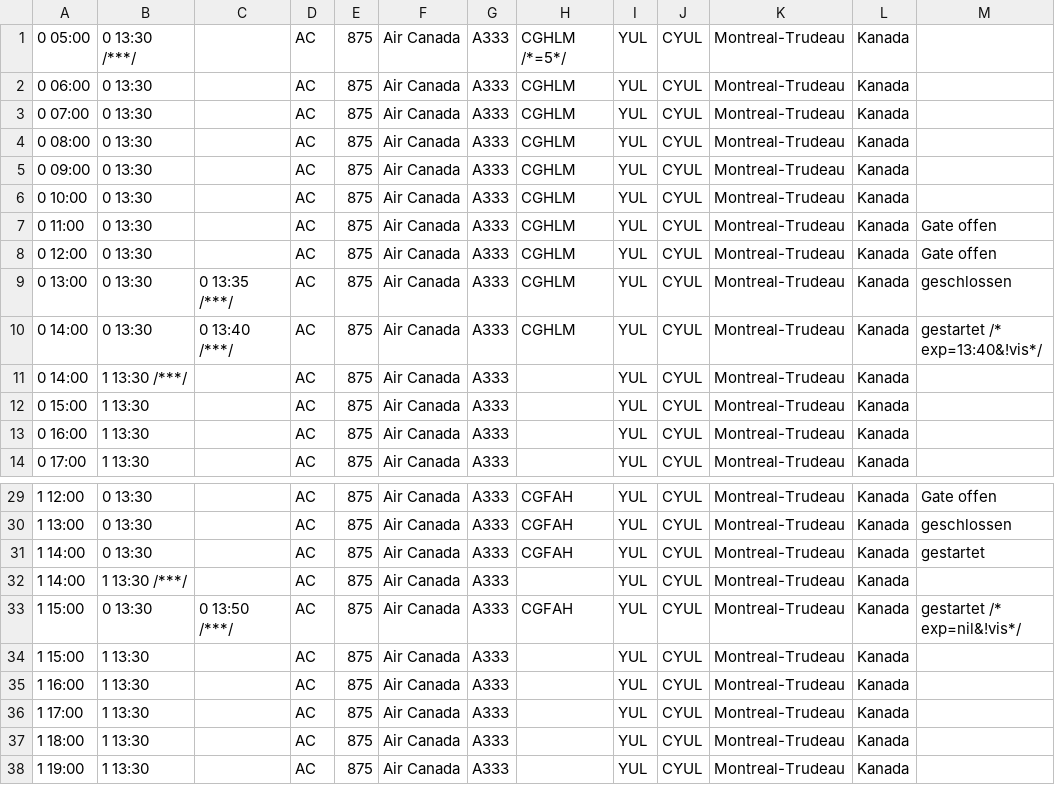
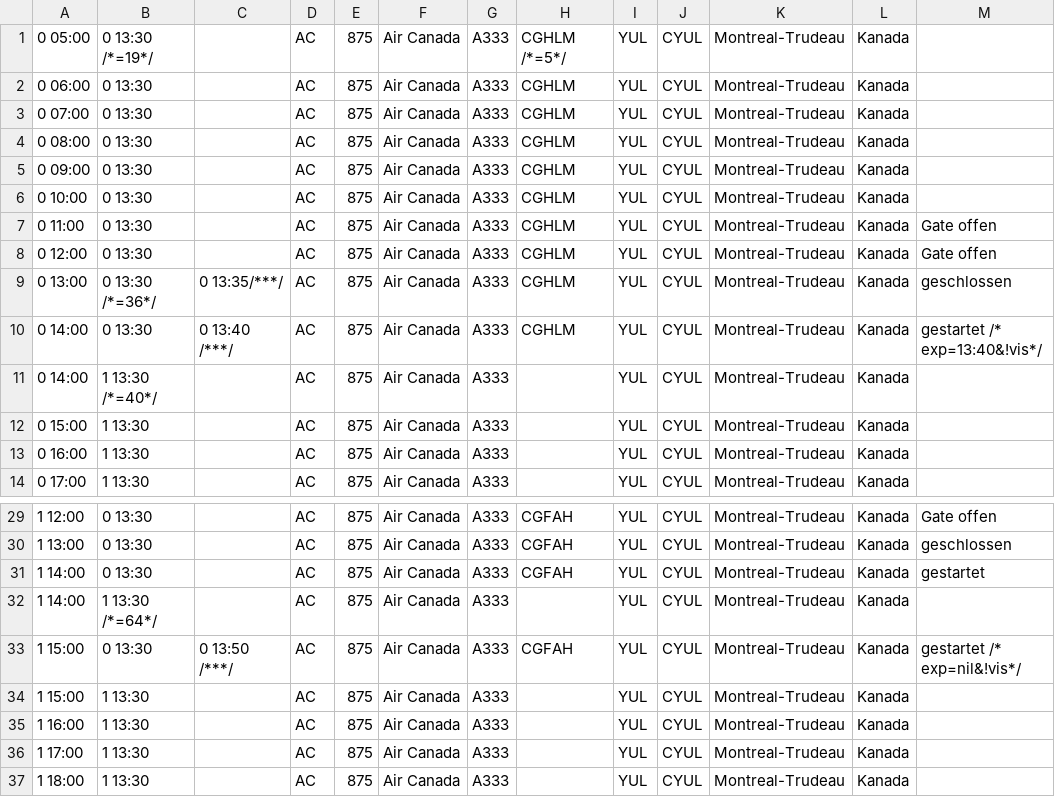
Before and after one commit to flederwiesel/fra-flugplan, a CSV file: check/flugplan/airportcity/flights/departure/AC875.csv, drawn as a sheet; only a part is shown, gaps mark what is left out; the shorter side is filled out with more unchanged rows.

Commit message:
Added `flights.id`.

```diff
--- a/check/flugplan/airportcity/flights/departure/AC875.csv
+++ b/check/flugplan/airportcity/flights/departure/AC875.csv
@@ -1,2 +1,2 @@
-0 05:00;0 13:30 /***/;;AC;875;Air Canada;A333;CGHLM /*=5*/;YUL;CYUL;Montreal-Trudeau;Kanada;
+0 05:00;0 13:30 /*=19*/;;AC;875;Air Canada;A333;CGHLM /*=5*/;YUL;CYUL;Montreal-Trudeau;Kanada;
 0 06:00;0 13:30;;AC;875;Air Canada;A333;CGHLM;YUL;CYUL;Montreal-Trudeau;Kanada;
@@ -8,5 +8,5 @@
 0 12:00;0 13:30;;AC;875;Air Canada;A333;CGHLM;YUL;CYUL;Montreal-Trudeau;Kanada;Gate offen
-0 13:00;0 13:30;0 13:35 /***/;AC;875;Air Canada;A333;CGHLM;YUL;CYUL;Montreal-Trudeau;Kanada;geschlossen
+0 13:00;0 13:30 /*=36*/;0 13:35/***/;AC;875;Air Canada;A333;CGHLM;YUL;CYUL;Montreal-Trudeau;Kanada;geschlossen
 0 14:00;0 13:30;0 13:40 /***/;AC;875;Air Canada;A333;CGHLM;YUL;CYUL;Montreal-Trudeau;Kanada;gestartet /* exp=13:40&!vis*/
-0 14:00;1 13:30 /***/;;AC;875;Air Canada;A333;;YUL;CYUL;Montreal-Trudeau;Kanada;
+0 14:00;1 13:30 /*=40*/;;AC;875;Air Canada;A333;;YUL;CYUL;Montreal-Trudeau;Kanada;
 0 15:00;1 13:30;;AC;875;Air Canada;A333;;YUL;CYUL;Montreal-Trudeau;Kanada;
@@ -31,3 +31,3 @@
 1 14:00;0 13:30;;AC;875;Air Canada;A333;CGFAH;YUL;CYUL;Montreal-Trudeau;Kanada;gestartet
-1 14:00;1 13:30 /***/;;AC;875;Air Canada;A333;;YUL;CYUL;Montreal-Trudeau;Kanada;
+1 14:00;1 13:30 /*=64*/;;AC;875;Air Canada;A333;;YUL;CYUL;Montreal-Trudeau;Kanada;
 1 15:00;0 13:30;0 13:50 /***/;AC;875;Air Canada;A333;CGFAH;YUL;CYUL;Montreal-Trudeau;Kanada;gestartet /* exp=nil&!vis*/
```
Also changed, not shown: check/flugplan/airportcity/flights/arrival/SQ326.csv, check/flugplan/airportcity/flights/arrival/TP576.csv, 21 other files.
